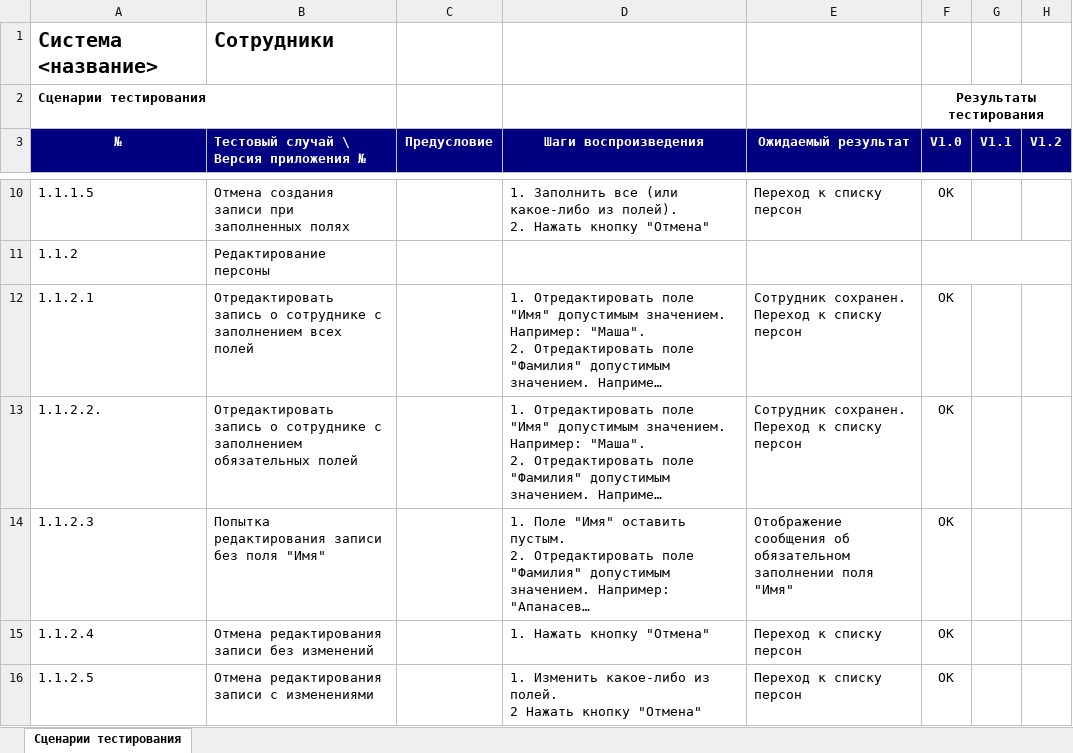
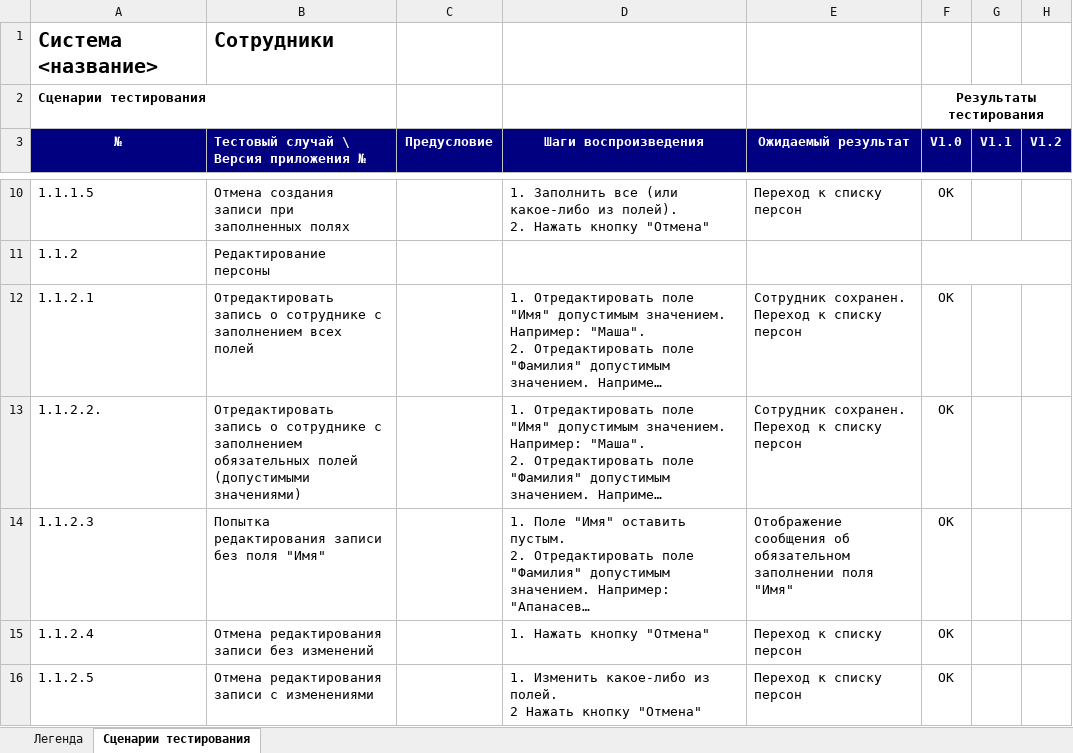
Before and after one commit to Mariia5656/testing_labs, an Excel workbook: IT_testing/testing/Lab_4/Сценарии тестирования.xlsx, sheet Сценарии тестирования, drawn as a sheet; only a part is shown, gaps mark what is left out; long unchanged cells end in …; values as stored, in another font and other column widths than the file's, no borders; the diff covers the shown part only; the diff names each change by its address in the sheet, - before the commit and + after, or states it on an @@ line.

```diff
--- a/IT_testing/testing/Lab_4/Сценарии тестирования.xlsx (sheet Сценарии тестирования)
+++ b/IT_testing/testing/Lab_4/Сценарии тестирования.xlsx (sheet Сценарии тестирования)
+sheet tab: Легенда
-B13: …обязательных полей
+B13: …обязательных полей (допустимыми значениями)
```
Also changed, not shown: 8 added rows and 1 edited cell elsewhere in this sheet, IT_testing/testing/Lab_4/Чек-лист.xlsx.
